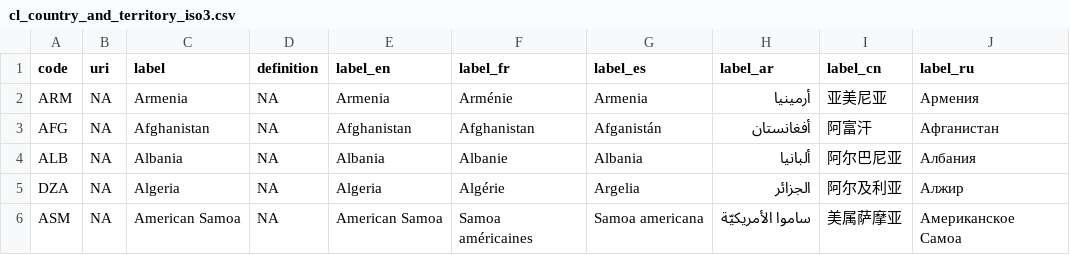
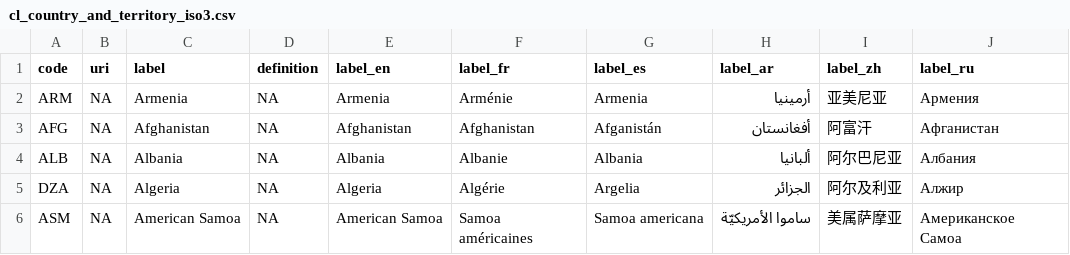
Before and after one commit to fdiwg/fdi-codelists, a CSV file: global/cwp/cl_country_and_territory_iso3.csv, drawn as a sheet; only a part is shown.

```diff
--- a/global/cwp/cl_country_and_territory_iso3.csv
+++ b/global/cwp/cl_country_and_territory_iso3.csv
@@ -1,2 +1,2 @@
-code,uri,label,definition,label_en,label_fr,label_es,label_ar,label_cn,label_ru
+code,uri,label,definition,label_en,label_fr,label_es,label_ar,label_zh,label_ru
 ARM,NA,Armenia,NA,Armenia,Arménie,Armenia,أرمينيا,亚美尼亚,Армения
```
Also changed, not shown: global/cwp/cl_country_and_territory_m49.csv, global/cwp/cl_main_water_area_types.csv.
